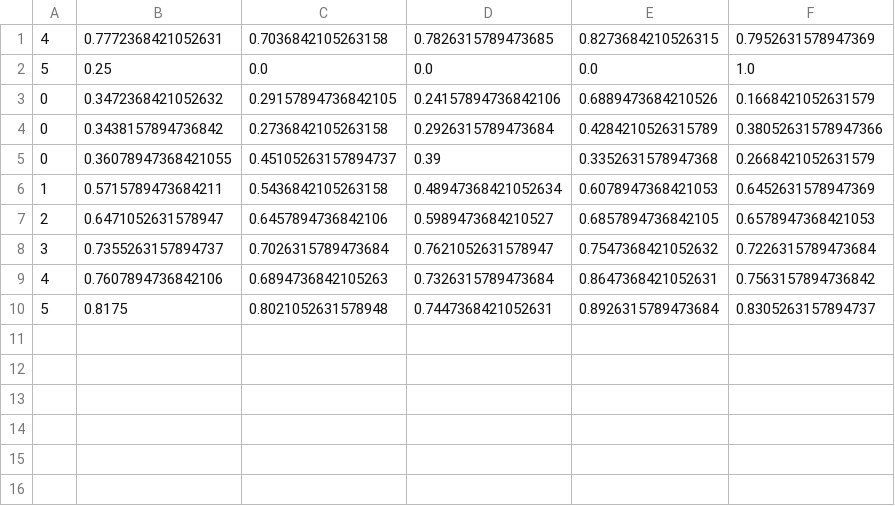
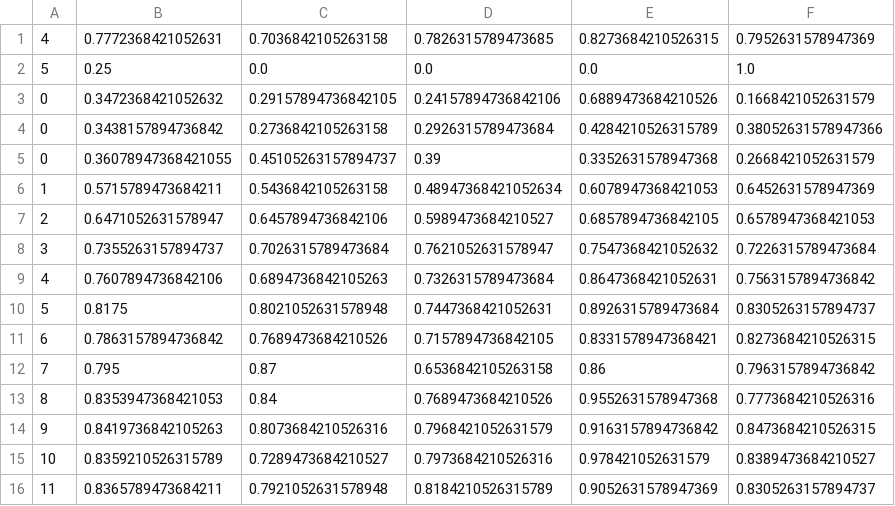
Before and after one commit to Xaka68/BachelorArbeit, a CSV file: distil/logs/AGN/random/AGN BASELINE_random_acc.csv, drawn as a sheet.

```diff
--- a/distil/logs/AGN/random/AGN BASELINE_random_acc.csv
+++ b/distil/logs/AGN/random/AGN BASELINE_random_acc.csv
@@ -10 +10,7 @@
 5,0.8175,0.8021052631578948,0.7447368421052631,0.8926315789473684,0.8305263157894737
+6,0.7863157894736842,0.7689473684210526,0.7157894736842105,0.8331578947368421,0.8273684210526315
+7,0.795,0.87,0.6536842105263158,0.86,0.7963157894736842
+8,0.8353947368421053,0.84,0.7689473684210526,0.9552631578947368,0.7773684210526316
+9,0.8419736842105263,0.8073684210526316,0.7968421052631579,0.9163157894736842,0.8473684210526315
+10,0.8359210526315789,0.7289473684210527,0.7973684210526316,0.978421052631579,0.8389473684210527
+11,0.8365789473684211,0.7921052631578948,0.8184210526315789,0.9052631578947369,0.8305263157894737
```
Also changed, not shown: 8 other files.
